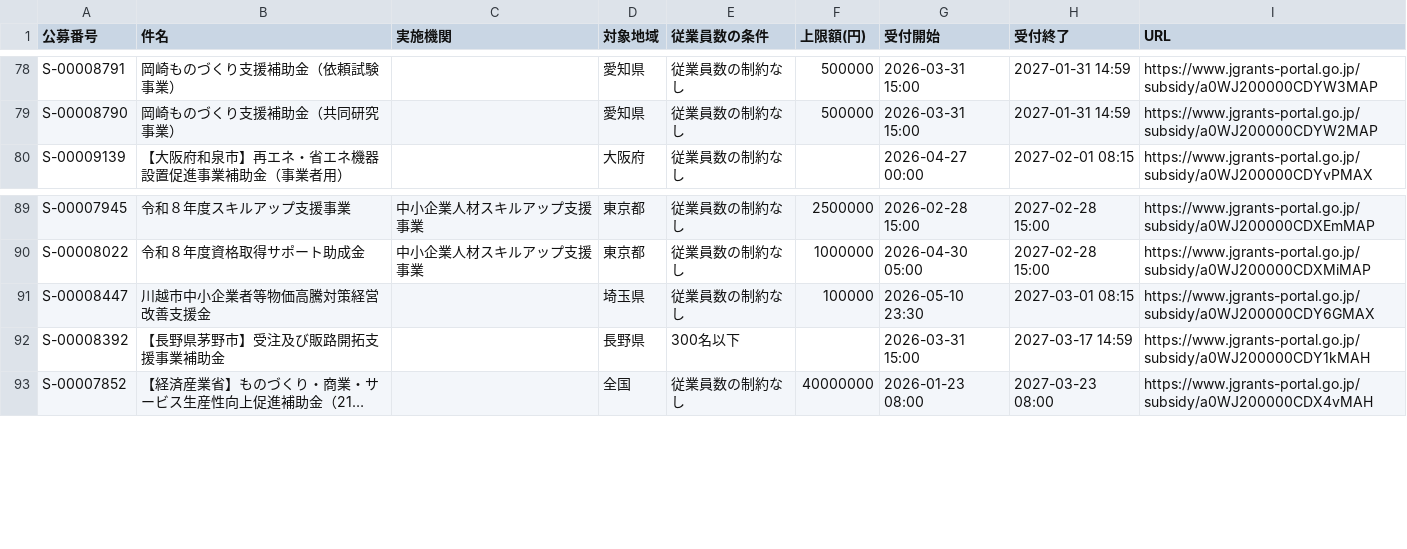
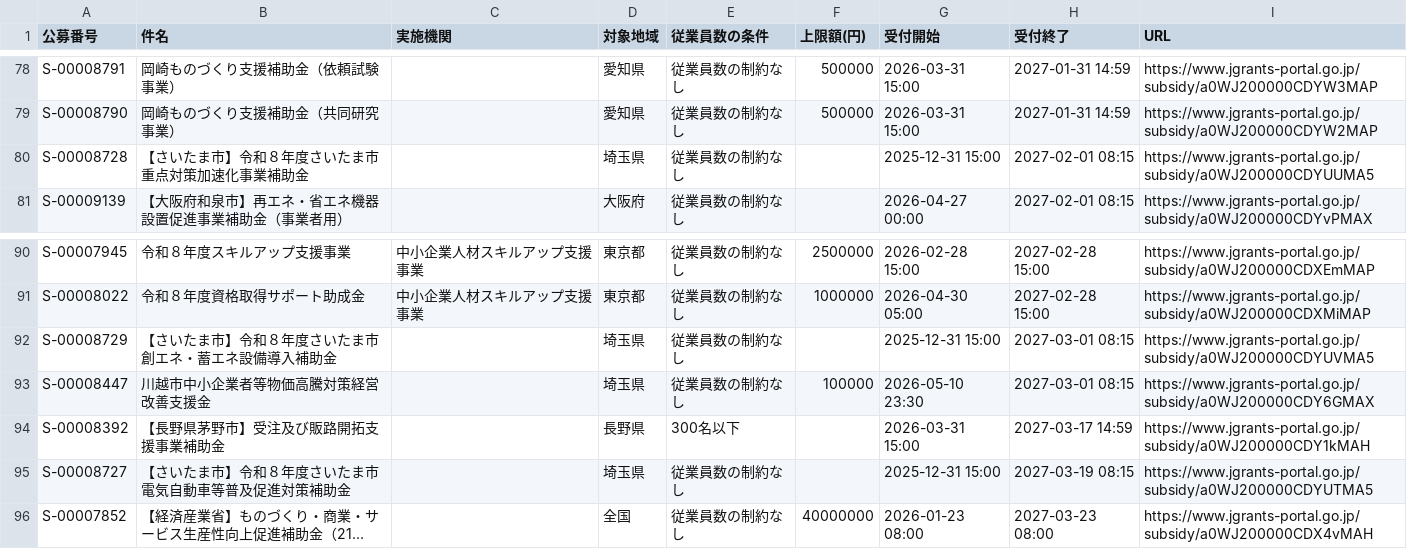
Before and after one commit to wutianheye051/grant-radar, a CSV file: data/subsidies.csv, drawn as a sheet; only a part is shown, gaps mark what is left out; long unchanged cells end in …; the diff names each change by its address in the sheet, - before the commit and + after, or states it on an @@ line.

```diff
--- a/data/subsidies.csv
+++ b/data/subsidies.csv
+row 80: S-00008728 | 【さいたま市】令和８年度さいたま市重点対策加速化事業補助金 |  | 埼玉県 | 従業員数の制約なし |  | 2025-12-31 15:00 | 2027-02-01 08:15 | https://www.jgrants-portal.go.jp/subsidy/a0WJ200000CDYUUMA5
+row 92: S-00008729 | 【さいたま市】令和８年度さいたま市創エネ・蓄エネ設備導入補助金 |  | 埼玉県 | 従業員数の制約なし |  | 2025-12-31 15:00 | 2027-03-01 08:15 | https://www.jgrants-portal.go.jp/subsidy/a0WJ200000CDYUVMA5
+row 95: S-00008727 | 【さいたま市】令和８年度さいたま市電気自動車等普及促進対策補助金 |  | 埼玉県 | 従業員数の制約なし |  | 2025-12-31 15:00 | 2027-03-19 08:15 | https://www.jgrants-portal.go.jp/subsidy/a0WJ200000CDYUTMA5
```
Also changed, not shown: 2 other files.
